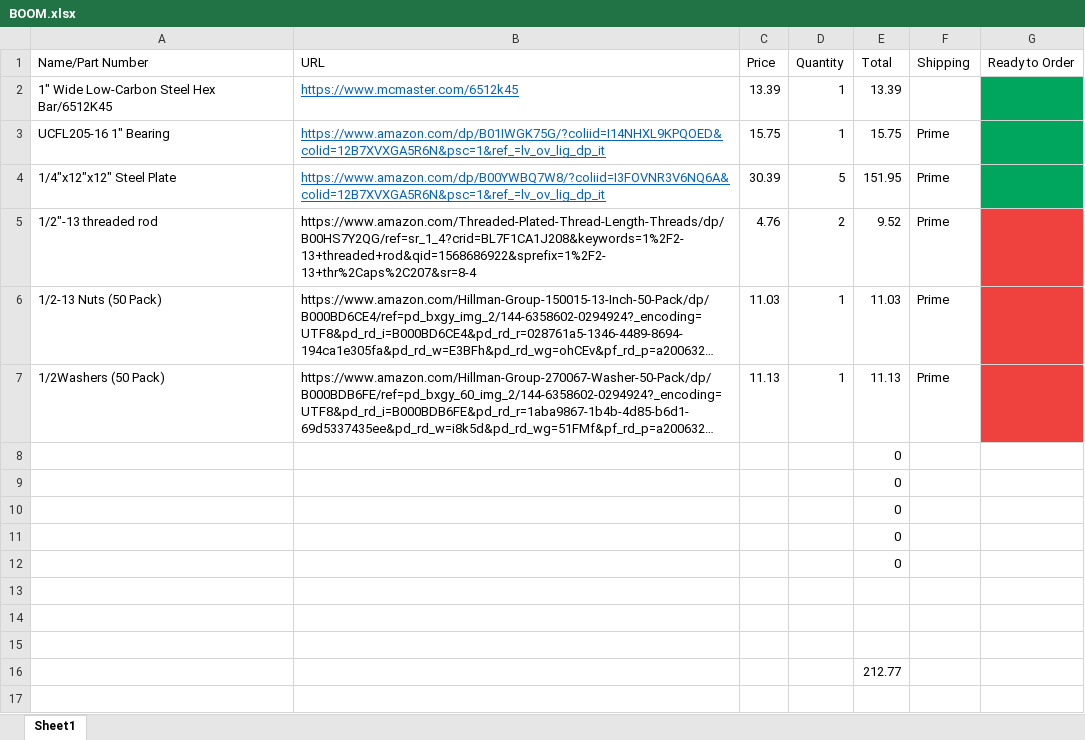
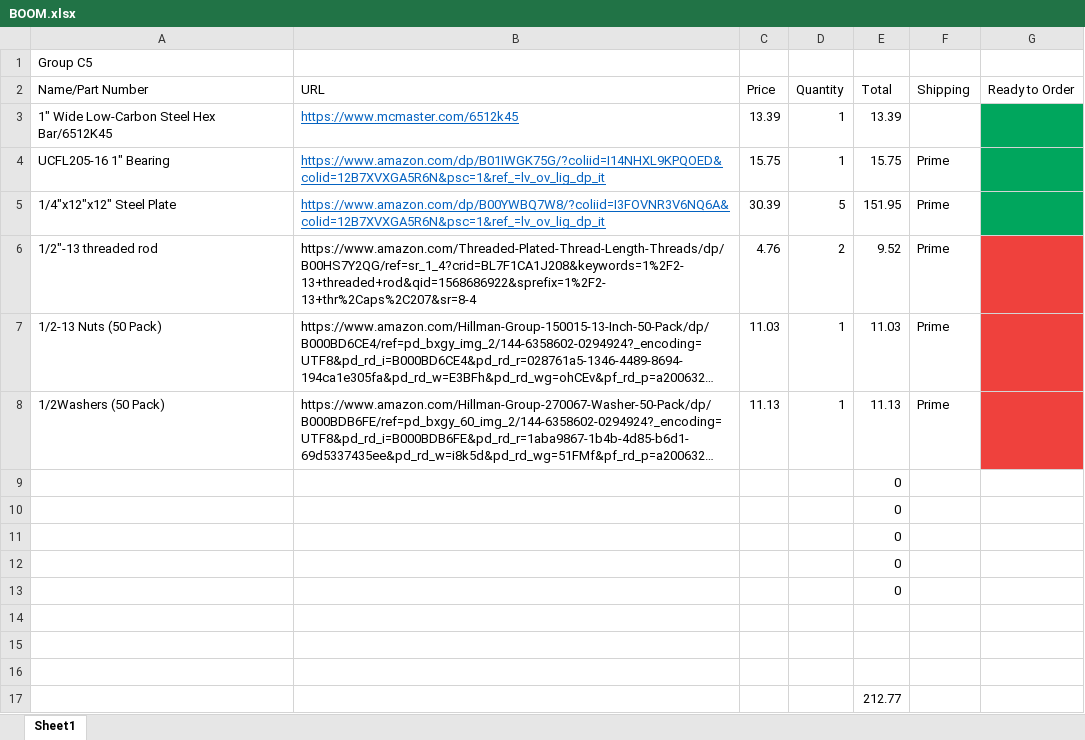
Before and after one commit to endlesstankzone/TMNT_Shredder, an Excel workbook: Shredder_Single_Cutter/BOOM.xlsx, sheet Sheet1, drawn as a sheet; long unchanged cells end in …; values as stored, in another font and other column widths than the file's, no borders; the diff names each change by its address in the sheet, - before the commit and + after, or states it on an @@ line.

Commit message:
Added Group number to BOOM

```diff
--- a/Shredder_Single_Cutter/BOOM.xlsx (sheet Sheet1)
+++ b/Shredder_Single_Cutter/BOOM.xlsx (sheet Sheet1)
+row 1: Group C5
```
